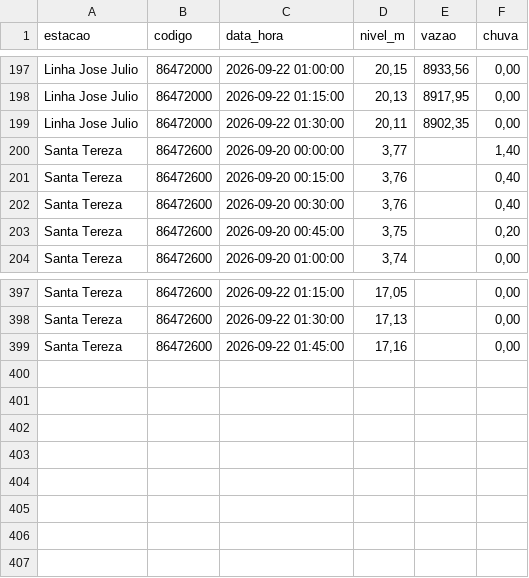
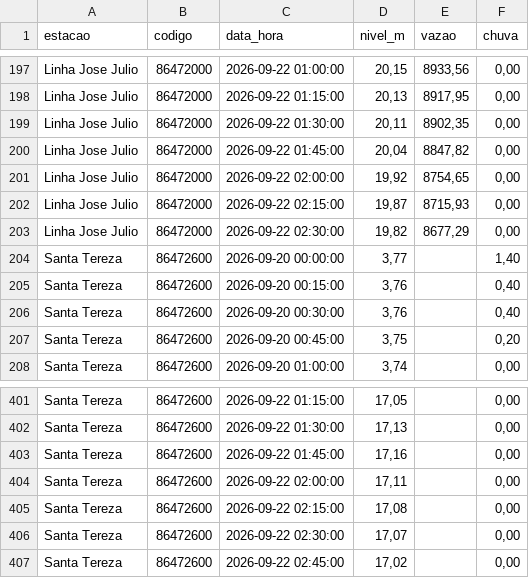
Before and after one commit to apolicarpio92-cmd/monitor-taquari, a CSV file: historico/telemetria_historico.csv, drawn as a sheet; only a part is shown, gaps mark what is left out; the diff names each change by its address in the sheet, - before the commit and + after, or states it on an @@ line.

```diff
--- a/historico/telemetria_historico.csv
+++ b/historico/telemetria_historico.csv
+row 200: Linha Jose Julio | 86472000 | 2026-09-22 01:45:00 | 20,04 | 8847,82 | 0,00
+row 201: Linha Jose Julio | 86472000 | 2026-09-22 02:00:00 | 19,92 | 8754,65 | 0,00
+row 202: Linha Jose Julio | 86472000 | 2026-09-22 02:15:00 | 19,87 | 8715,93 | 0,00
+row 203: Linha Jose Julio | 86472000 | 2026-09-22 02:30:00 | 19,82 | 8677,29 | 0,00
+row 404: Santa Tereza | 86472600 | 2026-09-22 02:00:00 | 17,11 |  | 0,00
+row 405: Santa Tereza | 86472600 | 2026-09-22 02:15:00 | 17,08 |  | 0,00
+row 406: Santa Tereza | 86472600 | 2026-09-22 02:30:00 | 17,07 |  | 0,00
+row 407: Santa Tereza | 86472600 | 2026-09-22 02:45:00 | 17,02 |  | 0,00
```
Also changed, not shown: 8 other files.
